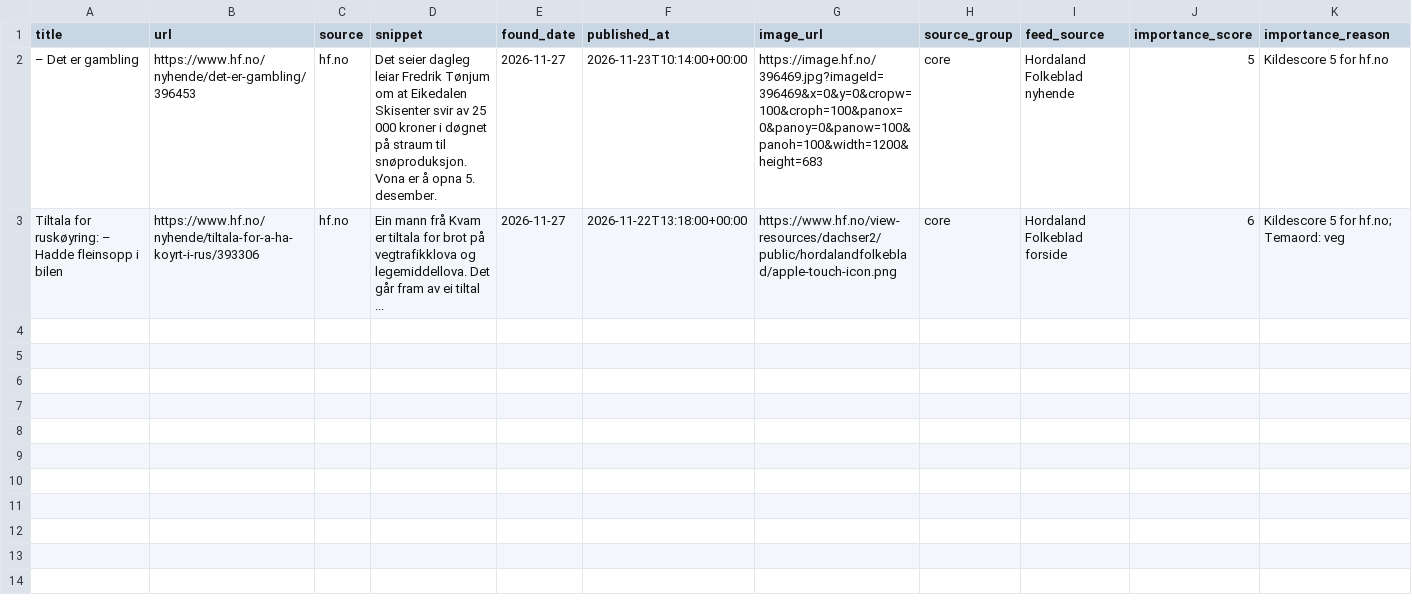
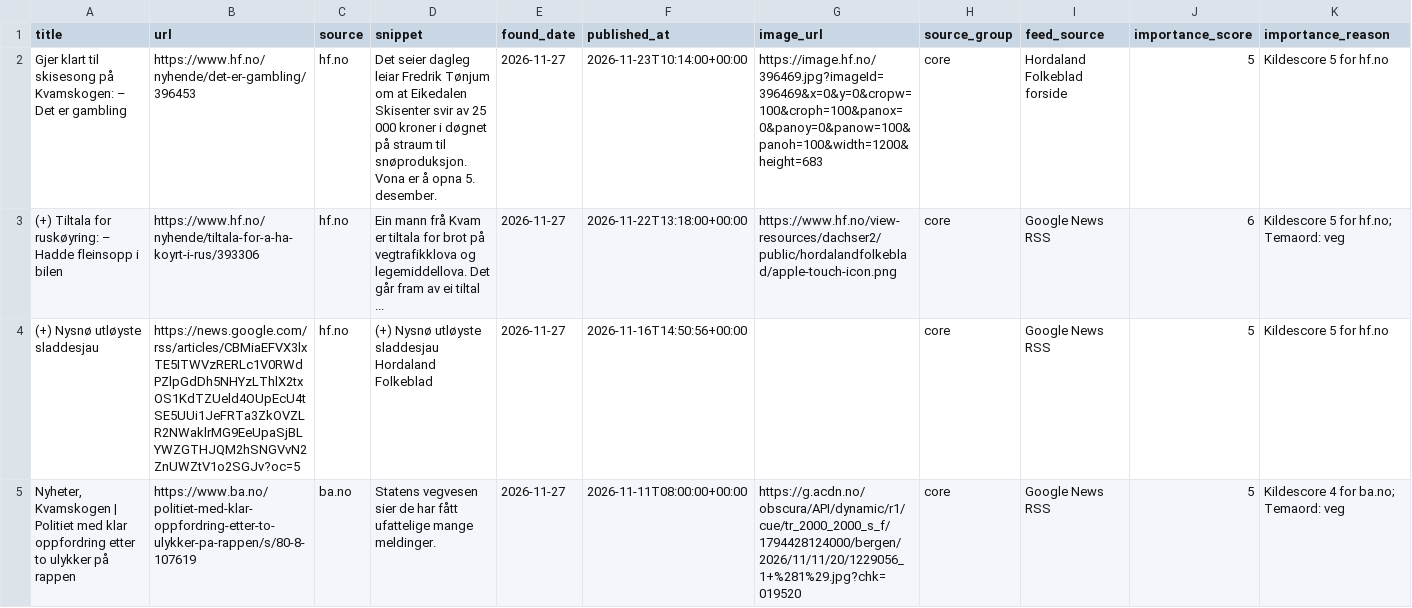
Before and after one commit to naessrobert-ui/visitkvamskogen, a CSV file: public/data/kvamskogen_news.csv, drawn as a sheet; only a part is shown; the diff covers the shown part only.

```diff
--- a/public/data/kvamskogen_news.csv
+++ b/public/data/kvamskogen_news.csv
@@ -1,3 +1,5 @@
 title,url,source,snippet,found_date,published_at,image_url,source_group,feed_source,importance_score,importance_reason
-– Det er gambling,https://www.hf.no/nyhende/det-er-gambling/396453,hf.no,Det seier dagleg leiar Fredrik Tønjum om at Eikedalen Skisenter svir av 25 000 kroner i døgnet på straum til snøproduksjon. Vona er å opna 5. desember.,2026-11-27,2026-11-23T10:14:00+00:00,https://image.hf.no/396469.jpg?imageId=396469&x=0&y=0&cropw=100&croph=100&panox=0&panoy=0&panow=100&panoh=100&width=1200&height=683,core,Hordaland Folkeblad nyhende,5,Kildescore 5 for hf.no
-Tiltala for ruskøyring: – Hadde fleinsopp i bilen,https://www.hf.no/nyhende/tiltala-for-a-ha-koyrt-i-rus/393306,hf.no,Ein mann frå Kvam er tiltala for brot på vegtrafikklova og legemiddellova. Det går fram av ei tiltal ...,2026-11-27,2026-11-22T13:18:00+00:00,https://www.hf.no/view-resources/dachser2/public/hordalandfolkeblad/apple-touch-icon.png,core,Hordaland Folkeblad forside,6,Kildescore 5 for hf.no; Temaord: veg
+Gjer klart til skisesong på Kvamskogen: – Det er gambling,https://www.hf.no/nyhende/det-er-gambling/396453,hf.no,Det seier dagleg leiar Fredrik Tønjum om at Eikedalen Skisenter svir av 25 000 kroner i døgnet på straum til snøproduksjon. Vona er å opna 5. desember.,2026-11-27,2026-11-23T10:14:00+00:00,https://image.hf.no/396469.jpg?imageId=396469&x=0&y=0&cropw=100&croph=100&panox=0&panoy=0&panow=100&panoh=100&width=1200&height=683,core,Hordaland Folkeblad forside,5,Kildescore 5 for hf.no
+(+) Tiltala for ruskøyring: – Hadde fleinsopp i bilen,https://www.hf.no/nyhende/tiltala-for-a-ha-koyrt-i-rus/393306,hf.no,Ein mann frå Kvam er tiltala for brot på vegtrafikklova og legemiddellova. Det går fram av ei tiltal ...,2026-11-27,2026-11-22T13:18:00+00:00,https://www.hf.no/view-resources/dachser2/public/hordalandfolkeblad/apple-touch-icon.png,core,Google News RSS,6,Kildescore 5 for hf.no; Temaord: veg
+(+) Nysnø utløyste sladdesjau,https://news.google.com/rss/articles/CBMiaEFVX3lxTE5ITWVzRERLc1V0RWdPZlpGdDh5NHYzLThlX2txOS1KdTZUeld4OUpEcU4tSE5UUi1JeFRTa3ZkOVZLR2NWaklrMG9EeUpaSjBLYWZGTHJQM2hSNGVvN2ZnUWZtV1o2SGJv?oc=5,hf.no,(+) Nysnø utløyste sladdesjau Hordaland Folkeblad,2026-11-27,2026-11-16T14:50:56+00:00,,core,Google News RSS,5,Kildescore 5 for hf.no
+"Nyheter, Kvamskogen | Politiet med klar oppfordring etter to ulykker på rappen",https://www.ba.no/politiet-med-klar-oppfordring-etter-to-ulykker-pa-rappen/s/80-8-107619,ba.no,Statens vegvesen sier de har fått ufattelige mange meldinger.,2026-11-27,2026-11-11T08:00:00+00:00,https://g.acdn.no/obscura/API/dynamic/r1/cue/tr_2000_2000_s_f/1794428124000/bergen/2026/11/11/20/1229056_1+%281%29.jpg?chk=019520,core,Google News RSS,5,Kildescore 4 for ba.no; Temaord: veg
```
Also changed, not shown: 9 added rows elsewhere in this file, 3 other files.
